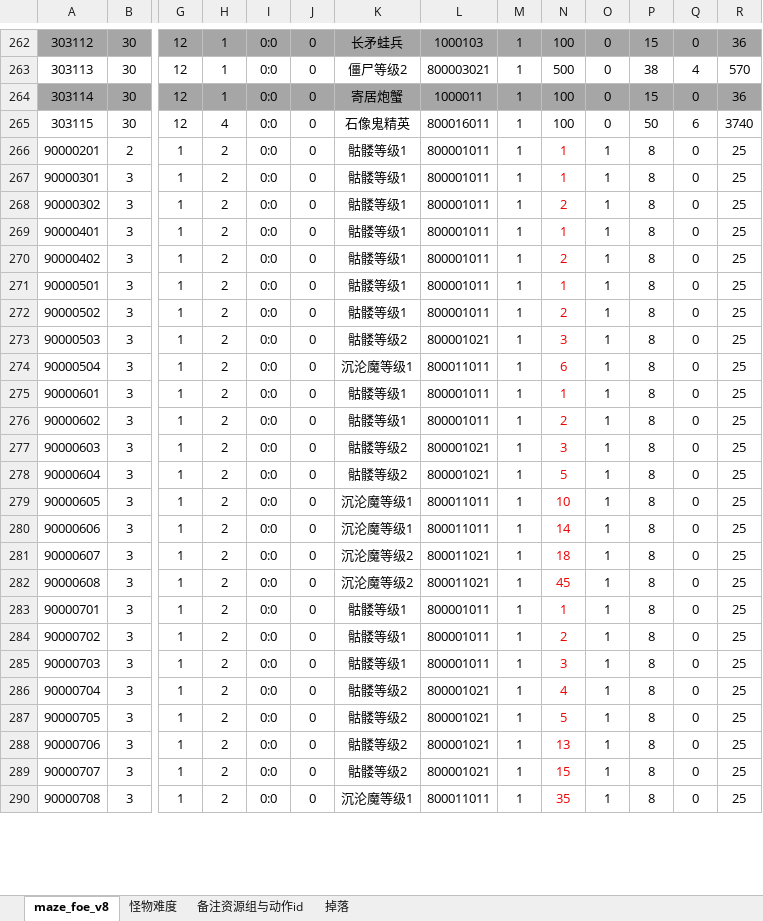
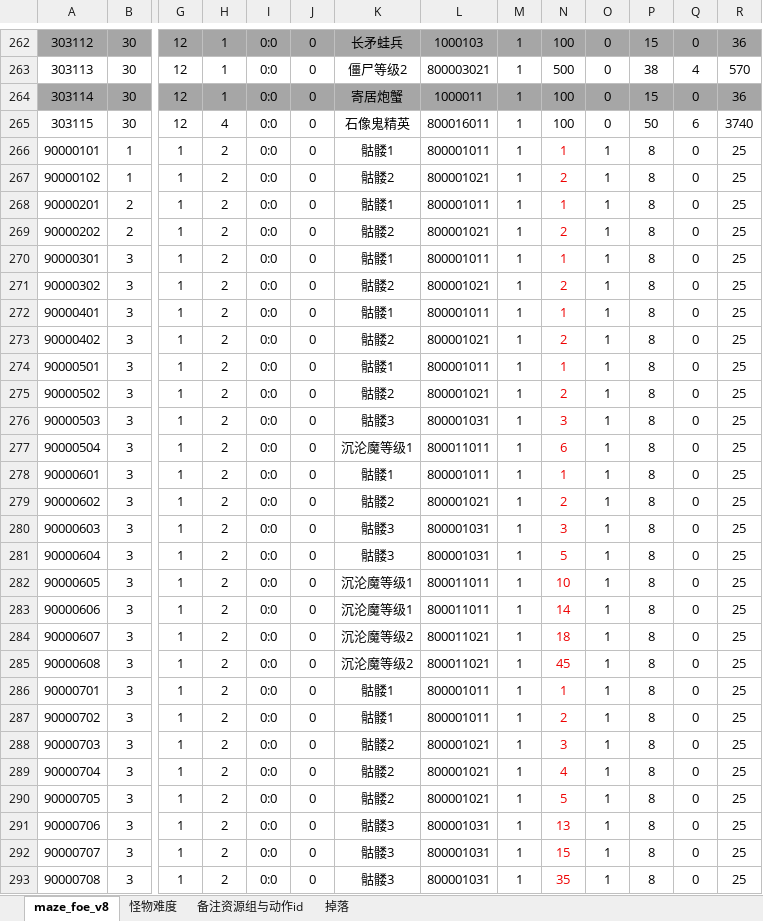
Before and after one commit to chensusu123/myfirsthub, an Excel workbook: servers/maze_main_server/conf.d/data/maze_foe_v8【迷宫-敌人信息】.xlsx, sheet maze_foe_v8, drawn as a sheet; only a part is shown, gaps mark what is left out; values as stored, in another font and other column widths than the file's, no borders; conditional formats not drawn; addresses are those after the commit; rows hold the shown columns only; the diff covers the shown part only; the diff names each change by its address in the sheet, - before the commit and + after, or states it on an @@ line.

```diff
--- a/servers/maze_main_server/conf.d/data/maze_foe_v8【迷宫-敌人信息】.xlsx (sheet maze_foe_v8)
+++ b/servers/maze_main_server/conf.d/data/maze_foe_v8【迷宫-敌人信息】.xlsx (sheet maze_foe_v8)
+row 266: 90000101 | 1 | 1 | 2 | 0:0 | 0 | 骷髅1 | 800001011 | 1 | 1 | 1 | 8 | 0 | 25
+row 267: 90000102 | 1 | 1 | 2 | 0:0 | 0 | 骷髅2 | 800001021 | 1 | 2 | 1 | 8 | 0 | 25
-K268: 骷髅等级1
+K268: 骷髅1
+row 269: 90000202 | 2 | 1 | 2 | 0:0 | 0 | 骷髅2 | 800001021 | 1 | 2 | 1 | 8 | 0 | 25
-K270: 骷髅等级1
+K270: 骷髅1
-K271: 骷髅等级1
+K271: 骷髅2
-L271: 800001011
+L271: 800001021
-K272: 骷髅等级1
+K272: 骷髅1
-K273: 骷髅等级1
+K273: 骷髅2
-L273: 800001011
+L273: 800001021
-K274: 骷髅等级1
+K274: 骷髅1
-K275: 骷髅等级1
+K275: 骷髅2
-L275: 800001011
+L275: 800001021
-K276: 骷髅等级2
+K276: 骷髅3
-L276: 800001021
+L276: 800001031
-K278: 骷髅等级1
+K278: 骷髅1
-K279: 骷髅等级1
+K279: 骷髅2
-L279: 800001011
+L279: 800001021
-K280:K281: 骷髅等级2
+K280:K281: 骷髅3
-L280:L281: 800001021
+L280:L281: 800001031
-K286:K287: 骷髅等级1
+K286:K287: 骷髅1
-K288: 骷髅等级1
+K288: 骷髅2
-L288: 800001011
+L288: 800001021
-K289:K290: 骷髅等级2
+K289:K290: 骷髅2
-K291:K292: 骷髅等级2
+K291:K292: 骷髅3
-L291:L292: 800001021
+L291:L292: 800001031
-K293: 沉沦魔等级1
+K293: 骷髅3
-L293: 800011011
+L293: 800001031
```
Also changed, not shown: 10 edited cells elsewhere in this sheet, servers/maze_main_server/conf.d/data/git_version_v8【配表版本号】.xlsx, 1 other file.
